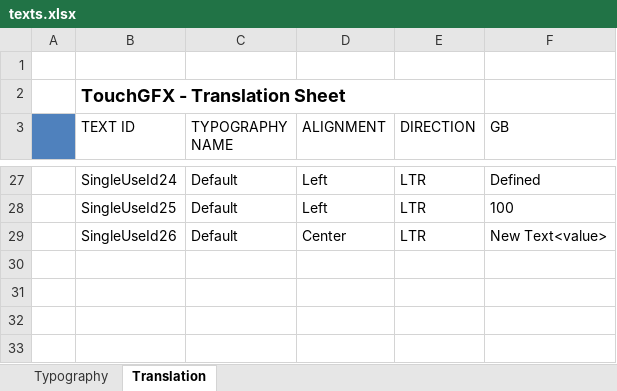
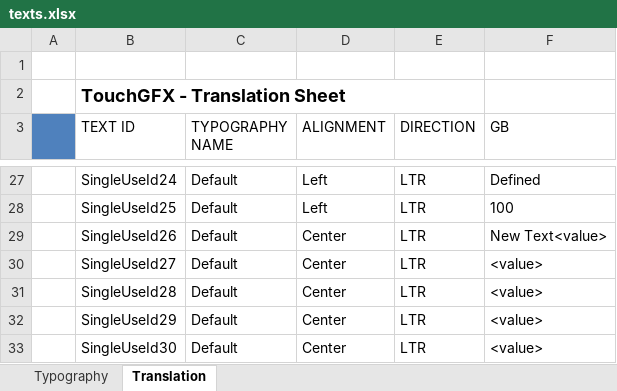
Before and after one commit to KacperJanowski98/STM32F7-TouchGFX-GUI-Time_counter, an Excel workbook: TouchGFX/assets/texts/texts.xlsx, sheet Translation, drawn as a sheet; only a part is shown, gaps mark what is left out; values as stored, in another font and other column widths than the file's, no borders; the diff names each change by its address in the sheet, - before the commit and + after, or states it on an @@ line.

```diff
--- a/TouchGFX/assets/texts/texts.xlsx (sheet Translation)
+++ b/TouchGFX/assets/texts/texts.xlsx (sheet Translation)
+row 30:  | SingleUseId27 | Default | Center | LTR | <value>
+row 31:  | SingleUseId28 | Default | Center | LTR | <value>
+row 32:  | SingleUseId29 | Default | Center | LTR | <value>
+row 33:  | SingleUseId30 | Default | Center | LTR | <value>
```
Also changed, not shown: 16 other files.
